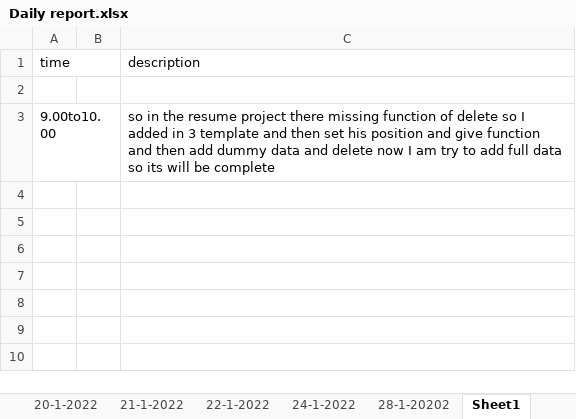
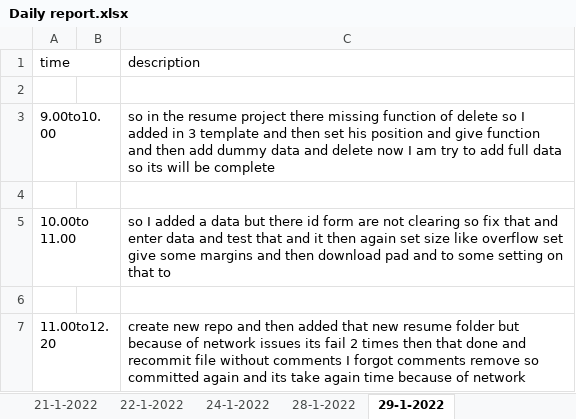
Before and after one commit to Himanshu-ramani/daily-report, an Excel workbook: Daily report.xlsx, sheet 29-1-2022, drawn as a sheet; values as stored, in another font and other column widths than the file's, no borders; the diff names each change by its address in the sheet, - before the commit and + after, or states it on an @@ line.

Commit message:
himanshu ramani
update report 11.00am to 12.20pm

```diff
--- a/Daily report.xlsx (sheet 29-1-2022)
+++ b/Daily report.xlsx (sheet 29-1-2022)
-sheet tab: 28-1-20202
+sheet tab: 28-1-2022
-sheet tab: Sheet1
+sheet tab: 29-1-2022
+row 4: (empty)
+row 5: 10.00to 11.00 |  | so I added a data but there id form are not clearing so fix that and enter data and test that and it then again set size like overflow set give some margins and then download pad and to some setting on that to
+row 6: (empty)
+row 7: 11.00to12.20 |  | create new repo and then added that new resume folder but because of network issues its fail 2 times then that done and recommit file without comments I forgot comments remove so committed again and its take again time because of network
```
